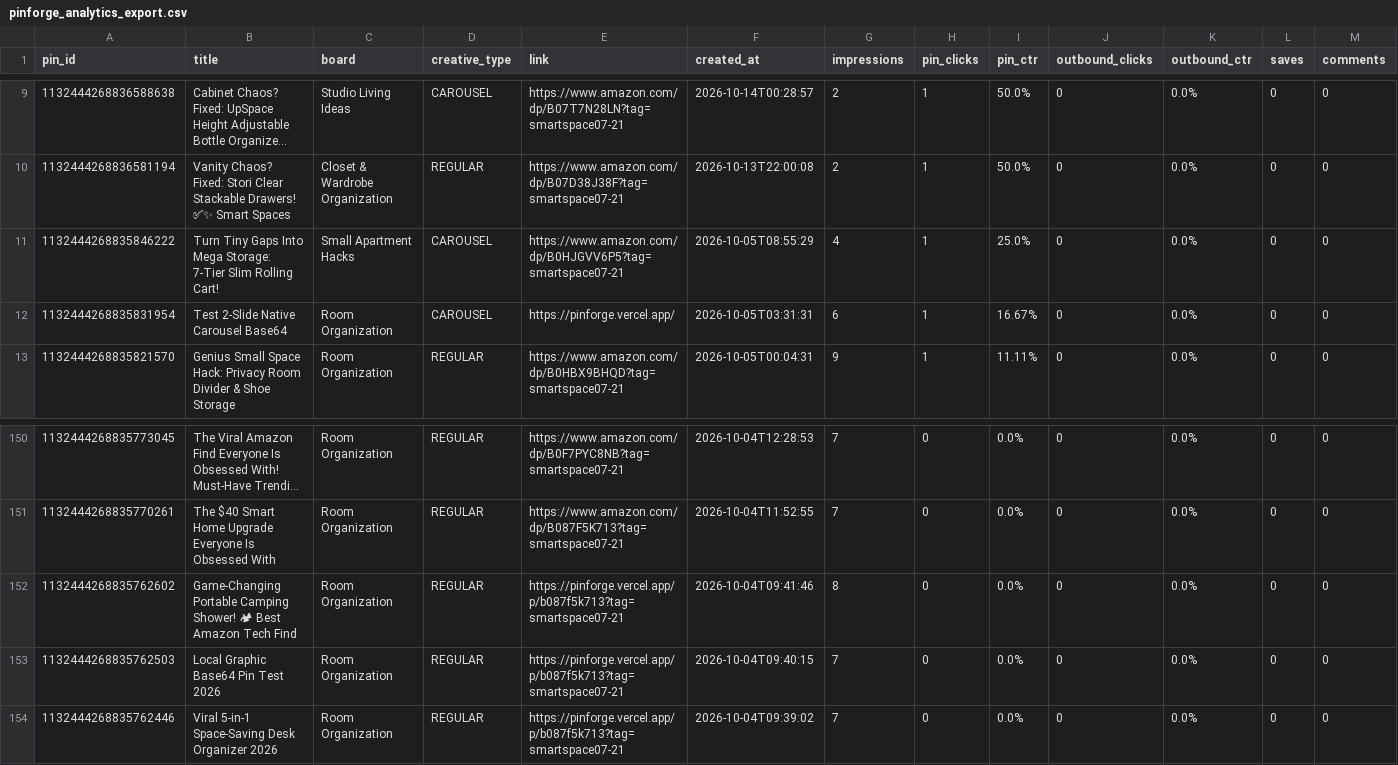
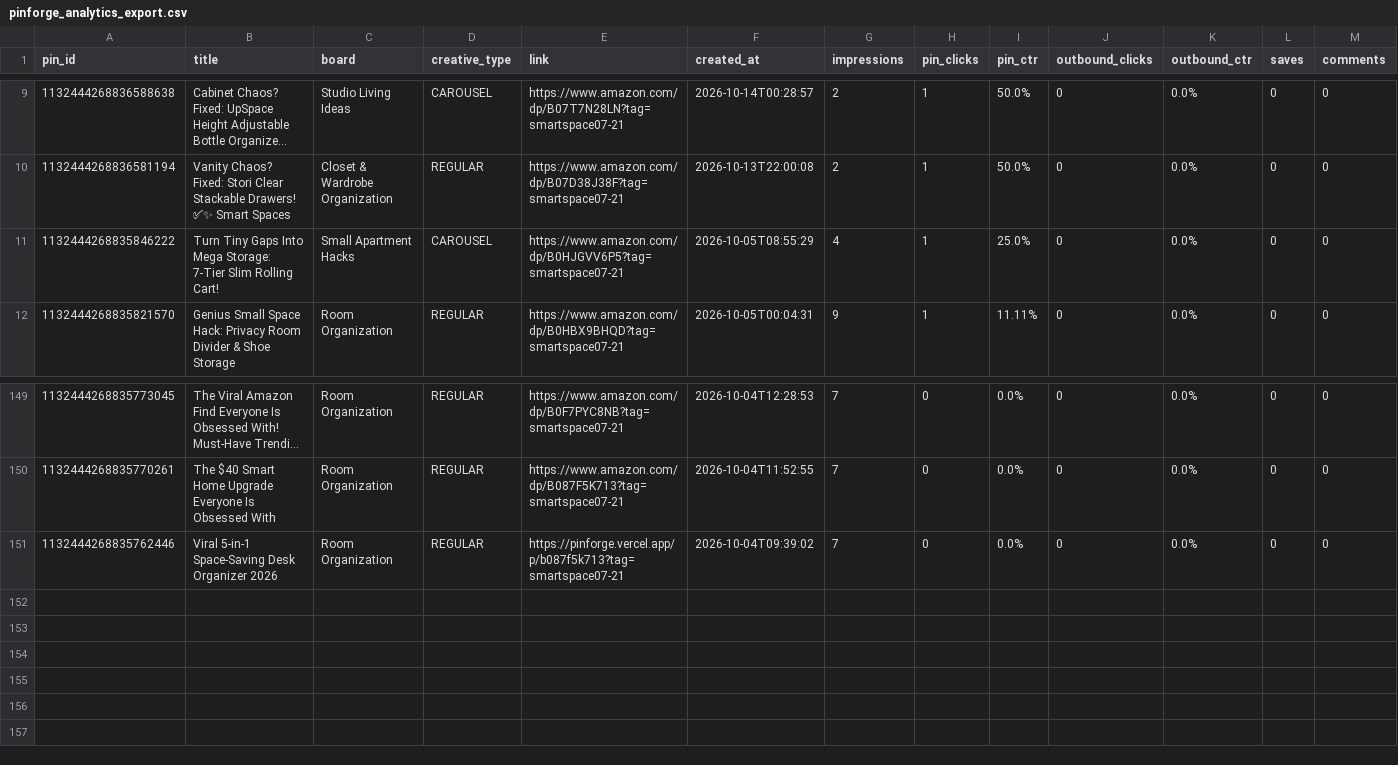
Before and after one commit to Sam-CodesAI/PinForge-AI, a CSV file: python_engine/data/pinforge_analytics_export.csv, drawn as a sheet; only a part is shown, gaps mark what is left out; long unchanged cells end in …; rows hold the shown columns only; the diff names each change by its address in the sheet, - before the commit and + after, or states it on an @@ line.

Commit message:
feat(growth): delete test pins, switch CTA to save triggers, and scale winning boards

```diff
--- a/python_engine/data/pinforge_analytics_export.csv
+++ b/python_engine/data/pinforge_analytics_export.csv
-row 12: 1132444268835831954 | Test 2-Slide Native Carousel Base64 | Room Organization | CAROUSEL | https://pinforge.vercel.app/ | 2026-10-05T03:31:31 | 6 | 1 | 16.67% | 0 | 0.0% | 0 | 0
-row 152: 1132444268835762602 | Game-Changing Portable Camping Shower! 🏕 Best Amazon Tech Find | Room Organization | REGULAR | https://pinforge.vercel.app/p/b087f5k713?tag=smartspace07-21 | 2026-10-04T09:41:46 | 8 | 0 | 0.0% | 0 | 0.0% | 0 | 0
-row 153: 1132444268835762503 | Local Graphic Base64 Pin Test 2026 | Room Organization | REGULAR | https://pinforge.vercel.app/p/b087f5k713?tag=smartspace07-21 | 2026-10-04T09:40:15 | 7 | 0 | 0.0% | 0 | 0.0% | 0 | 0
```
Also changed, not shown: 22 other files.
